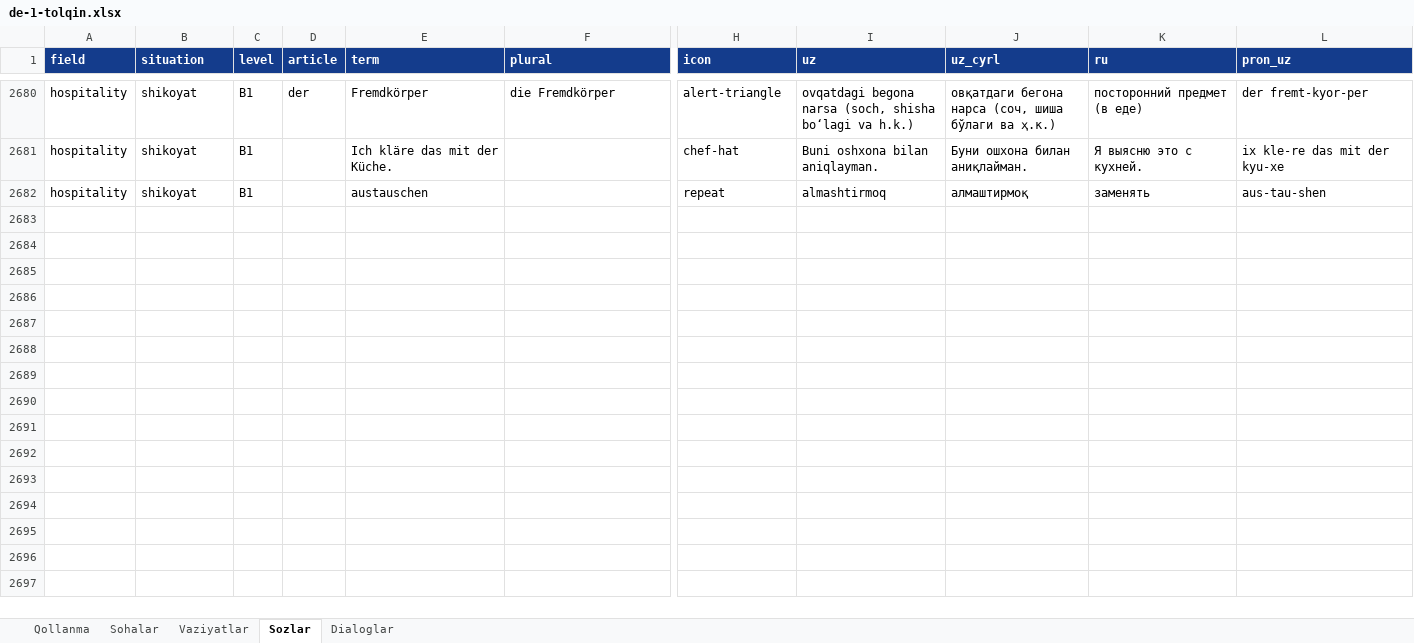
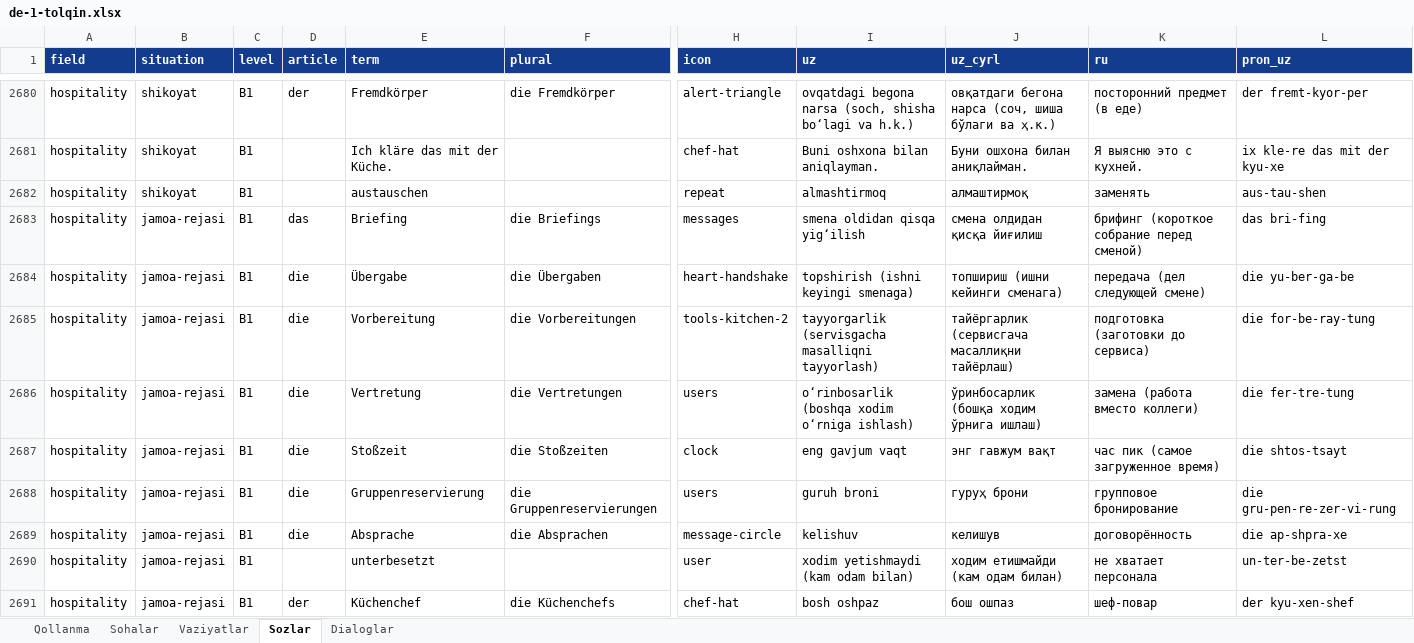
Before and after one commit to Jahon-gir/Qaldirgoch, an Excel workbook: docs/content/de-1-tolqin.xlsx, sheet Sozlar, drawn as a sheet; only a part is shown, gaps mark what is left out; values as stored, in another font and other column widths than the file's, no borders; rows hold the shown columns only; the diff covers the shown part only; the diff names each change by its address in the sheet, - before the commit and + after, or states it on an @@ line.

```diff
--- a/docs/content/de-1-tolqin.xlsx (sheet Sozlar)
+++ b/docs/content/de-1-tolqin.xlsx (sheet Sozlar)
+row 2683: hospitality | jamoa-rejasi | B1 | das | Briefing | die Briefings | messages | smena oldidan qisqa yigʻilish | смена олдидан қисқа йиғилиш | брифинг (короткое собрание перед сменой) | das bri-fing
+row 2684: hospitality | jamoa-rejasi | B1 | die | Übergabe | die Übergaben | heart-handshake | topshirish (ishni keyingi smenaga) | топшириш (ишни кейинги сменага) | передача (дел следующей смене) | die yu-ber-ga-be
+row 2685: hospitality | jamoa-rejasi | B1 | die | Vorbereitung | die Vorbereitungen | tools-kitchen-2 | tayyorgarlik (servisgacha masalliqni tayyorlash) | тайёргарлик (сервисгача масаллиқни тайёрлаш) | подготовка (заготовки до сервиса) | die for-be-ray-tung
+row 2686: hospitality | jamoa-rejasi | B1 | die | Vertretung | die Vertretungen | users | oʻrinbosarlik (boshqa xodim oʻrniga ishlash) | ўринбосарлик (бошқа ходим ўрнига ишлаш) | замена (работа вместо коллеги) | die fer-tre-tung
+row 2687: hospitality | jamoa-rejasi | B1 | die | Stoßzeit | die Stoßzeiten | clock | eng gavjum vaqt | энг гавжум вақт | час пик (самое загруженное время) | die shtos-tsayt
+row 2688: hospitality | jamoa-rejasi | B1 | die | Gruppenreservierung | die Gruppenreservierungen | users | guruh broni | гуруҳ брони | групповое бронирование | die gru-pen-re-zer-vi-rung
+row 2689: hospitality | jamoa-rejasi | B1 | die | Absprache | die Absprachen | message-circle | kelishuv | келишув | договорённость | die ap-shpra-xe
+row 2690: hospitality | jamoa-rejasi | B1 |  | unterbesetzt |  | user | xodim yetishmaydi (kam odam bilan) | ходим етишмайди (кам одам билан) | не хватает персонала | un-ter-be-zetst
+row 2691: hospitality | jamoa-rejasi | B1 | der | Küchenchef | die Küchenchefs | chef-hat | bosh oshpaz | бош ошпаз | шеф-повар | der kyu-xen-shef
```
Also changed, not shown: 11 added rows elsewhere in this sheet, sheet Dialoglar, sheet Vaziyatlar, 5 other files.
